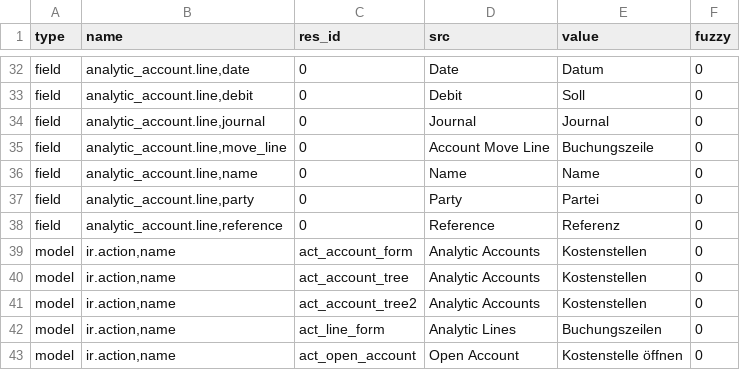
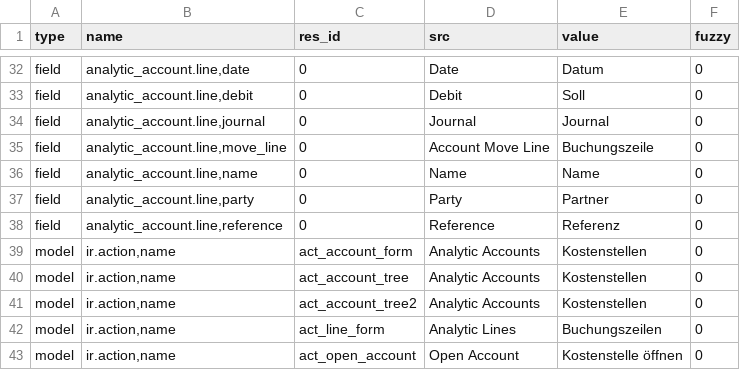
Before and after one commit to coopengo/analytic_account, a CSV file: de_DE.csv, drawn as a sheet; only a part is shown, gaps mark what is left out.

Commit message:
updated translation for de_DE

```diff
--- a/de_DE.csv
+++ b/de_DE.csv
@@ -37,3 +37,3 @@ field,"analytic_account.line,move_line",0,Account Move Line,Buchungszeile,0
 field,"analytic_account.line,name",0,Name,Name,0
-field,"analytic_account.line,party",0,Party,Partei,0
+field,"analytic_account.line,party",0,Party,Partner,0
 field,"analytic_account.line,reference",0,Reference,Referenz,0
```
